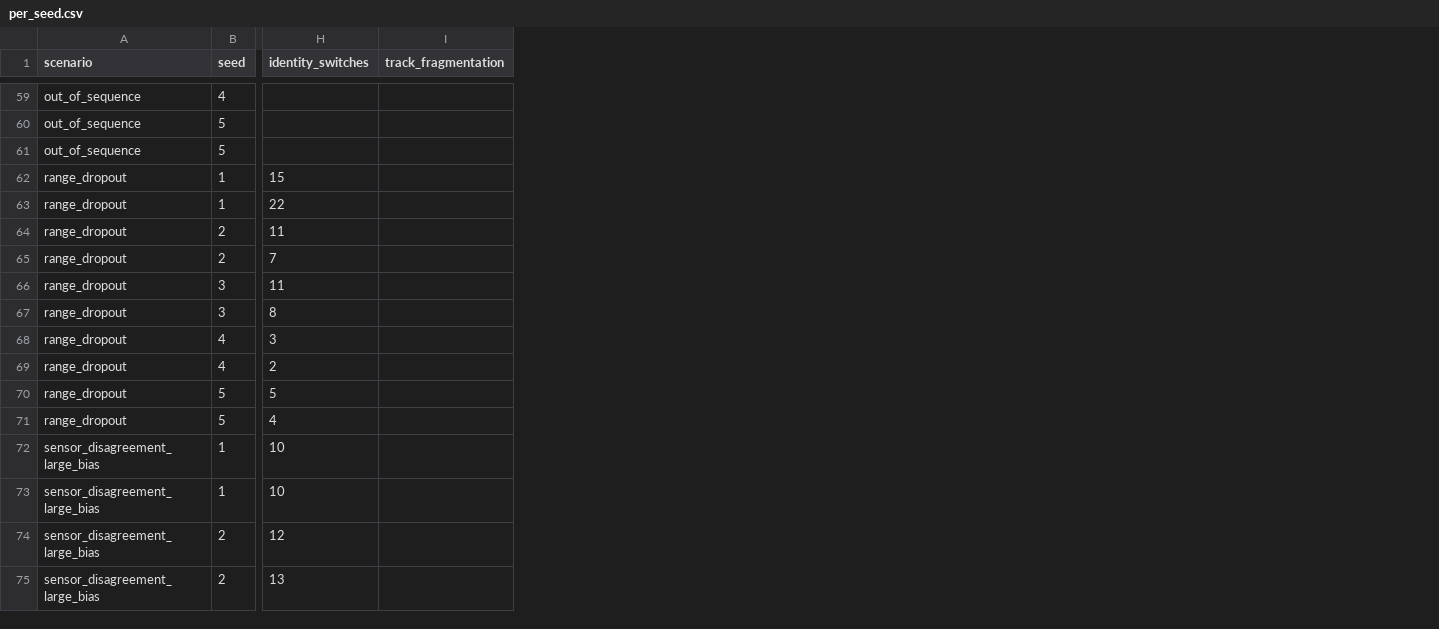
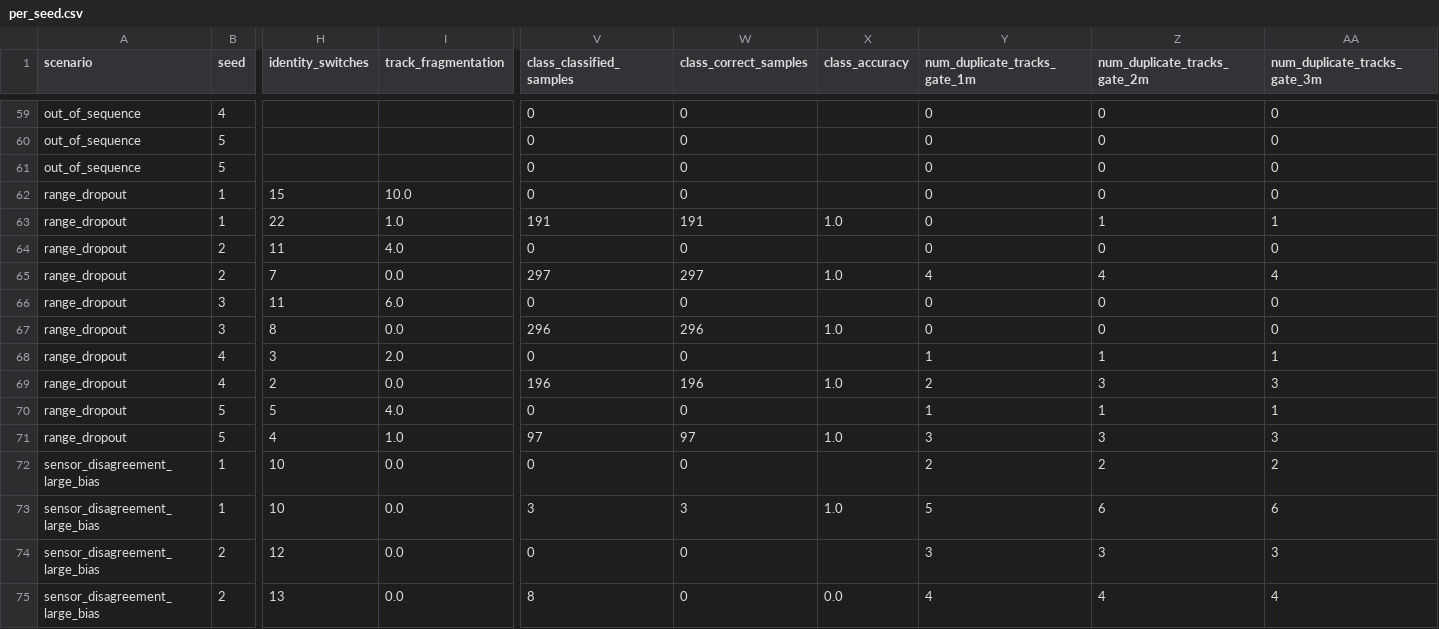
Before and after one commit to Telschow/mosaic-perception, a CSV file: artifacts/benchmark/per_seed.csv, drawn as a sheet; only a part is shown, gaps mark what is left out; the diff covers the shown part only; the diff names each change by its address in the sheet, - before the commit and + after, or states it on an @@ line.

```diff
--- a/artifacts/benchmark/per_seed.csv
+++ b/artifacts/benchmark/per_seed.csv
+column V (class_classified_samples), rows 59-75: 0 | 0 | 0 | 0 | 191 | 0 | 297 | 0 | 296 | 0 | 196 | 0 | 97 | 0 | 3 | 0 | 8
+column W (class_correct_samples), rows 59-75: 0 | 0 | 0 | 0 | 191 | 0 | 297 | 0 | 296 | 0 | 196 | 0 | 97 | 0 | 3 | 0 | 0
+column X (class_accuracy), rows 63-75: 1.0 |  | 1.0 |  | 1.0 |  | 1.0 |  | 1.0 |  | 1.0 |  | 0.0
+column Y (num_duplicate_tracks_gate_1m), rows 59-75: 0 | 0 | 0 | 0 | 0 | 0 | 4 | 0 | 0 | 1 | 2 | 1 | 3 | 2 | 5 | 3 | 4
+column Z (num_duplicate_tracks_gate_2m), rows 59-75: 0 | 0 | 0 | 0 | 1 | 0 | 4 | 0 | 0 | 1 | 3 | 1 | 3 | 2 | 6 | 3 | 4
+column AA (num_duplicate_tracks_gate_3m), rows 59-75: 0 | 0 | 0 | 0 | 1 | 0 | 4 | 0 | 0 | 1 | 3 | 1 | 3 | 2 | 6 | 3 | 4
-I62 (track_fragmentation): (empty)
+I62 (track_fragmentation): 10.0
-I63 (track_fragmentation): (empty)
+I63 (track_fragmentation): 1.0
-I64 (track_fragmentation): (empty)
+I64 (track_fragmentation): 4.0
-I65 (track_fragmentation): (empty)
+I65 (track_fragmentation): 0.0
-I66 (track_fragmentation): (empty)
+I66 (track_fragmentation): 6.0
-I67 (track_fragmentation): (empty)
+I67 (track_fragmentation): 0.0
-I68 (track_fragmentation): (empty)
+I68 (track_fragmentation): 2.0
-I69 (track_fragmentation): (empty)
+I69 (track_fragmentation): 0.0
-I70 (track_fragmentation): (empty)
+I70 (track_fragmentation): 4.0
-I71 (track_fragmentation): (empty)
+I71 (track_fragmentation): 1.0
-I72:I75 (track_fragmentation): (empty)
+I72:I75 (track_fragmentation): 0.0
```
Also changed, not shown: 106 edited cells elsewhere in this file, 2 other files.
